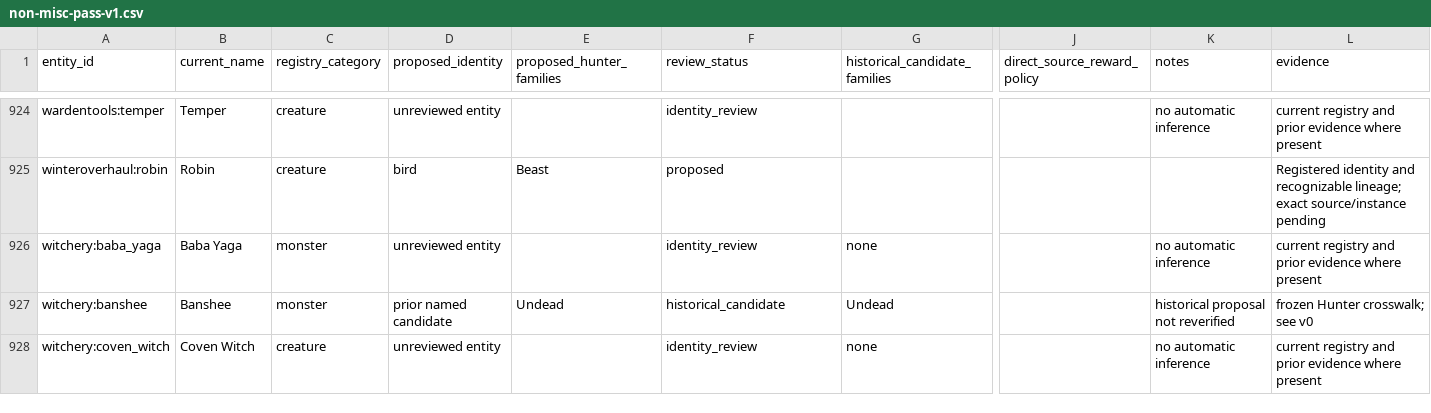
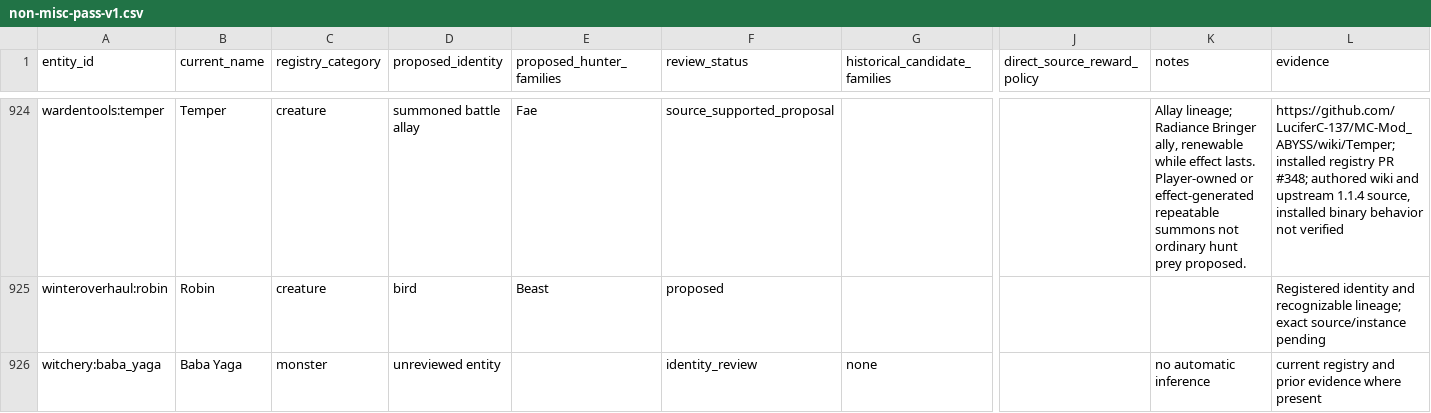
Before and after one commit to heatwaveqc/Too-Much-Magic-Modpack, a CSV file: docs/creatures/non-misc-pass-v1.csv, drawn as a sheet; only a part is shown, gaps mark what is left out; the shorter side is filled out with more unchanged rows; the diff covers the shown part only; the diff names each change by its address in the sheet, - before the commit and + after, or states it on an @@ line.

Commit message:
research: classify Dive Into the Abyss creatures from mod lore and source

```diff
--- a/docs/creatures/non-misc-pass-v1.csv
+++ b/docs/creatures/non-misc-pass-v1.csv
-D924 (proposed_identity): unreviewed entity
+D924 (proposed_identity): summoned battle allay
-E924 (proposed_hunter_families): (empty)
+E924 (proposed_hunter_families): Fae
-F924 (review_status): identity_review
+F924 (review_status): source_supported_proposal
-K924 (notes): no automatic inference
+K924 (notes): Allay lineage; Radiance Bringer ally, renewable while effect lasts. Player-owned or effect-generated repeatable summons not ordinary hunt prey proposed.
-L924 (evidence): current registry and prior evidence where present
+L924 (evidence): https://github.com/LuciferC-137/MC-Mod_ABYSS/wiki/Temper; installed registry PR #348; authored wiki and upstream 1.1.4 source, installed binary behavior not verified
```
Also changed, not shown: 40 edited cells elsewhere in this file.
